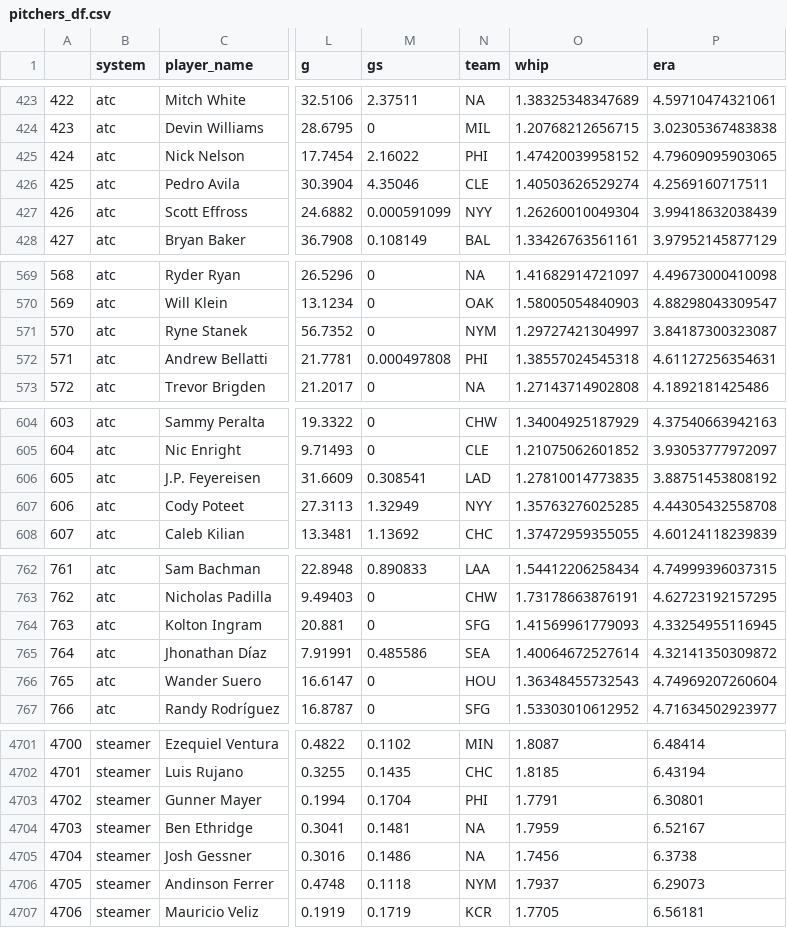
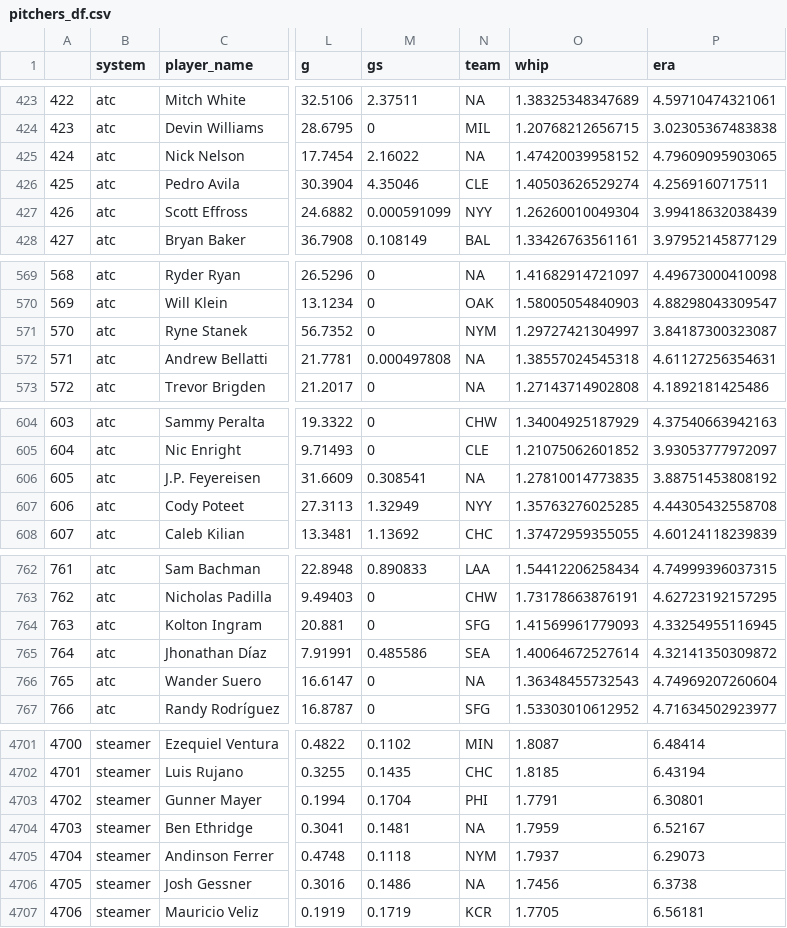
Before and after one commit to SamuelLachance/Betting, a CSV file: ottoneu/pitchers_df.csv, drawn as a sheet; only a part is shown, gaps mark what is left out; addresses are those after the commit; the diff covers the shown part only; the diff names each change by its address in the sheet, - before the commit and + after, or states it on an @@ line.

```diff
--- a/ottoneu/pitchers_df.csv
+++ b/ottoneu/pitchers_df.csv
-N425 (team): PHI
+N425 (team): NA
-N572 (team): PHI
+N572 (team): NA
-N606 (team): LAD
+N606 (team): NA
-N766 (team): HOU
+N766 (team): NA
@@ column A renumbered between rows 4705 and 7748 @@
@@ row 4705 moved to row 4706: 4705 @@
```
Also changed, not shown: 2 moved rows and 18 edited cells elsewhere in this file, ottoneu/hitters_df.csv.
